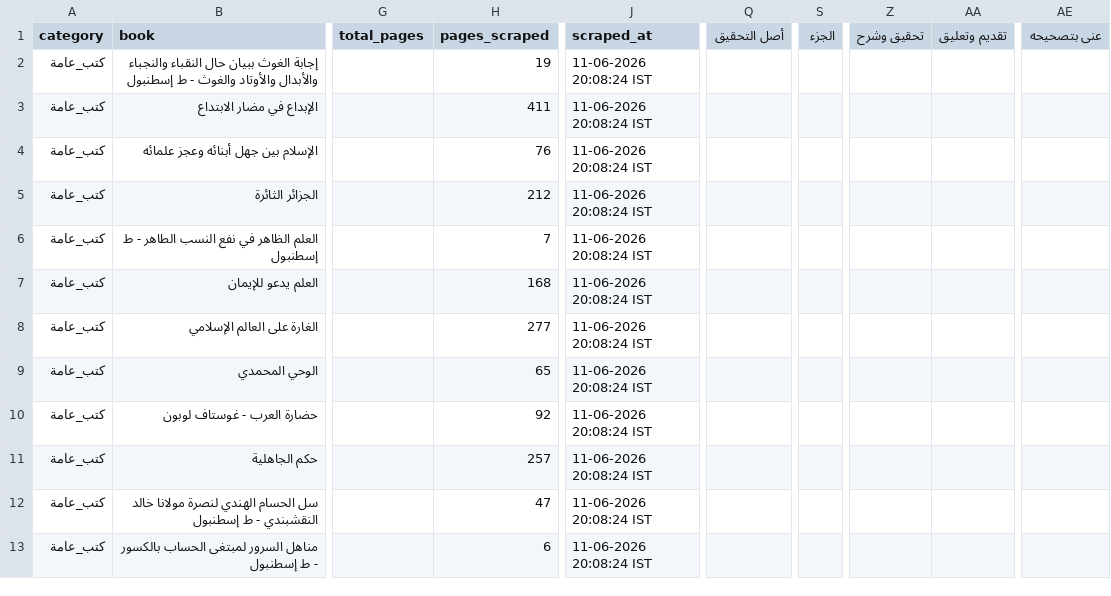
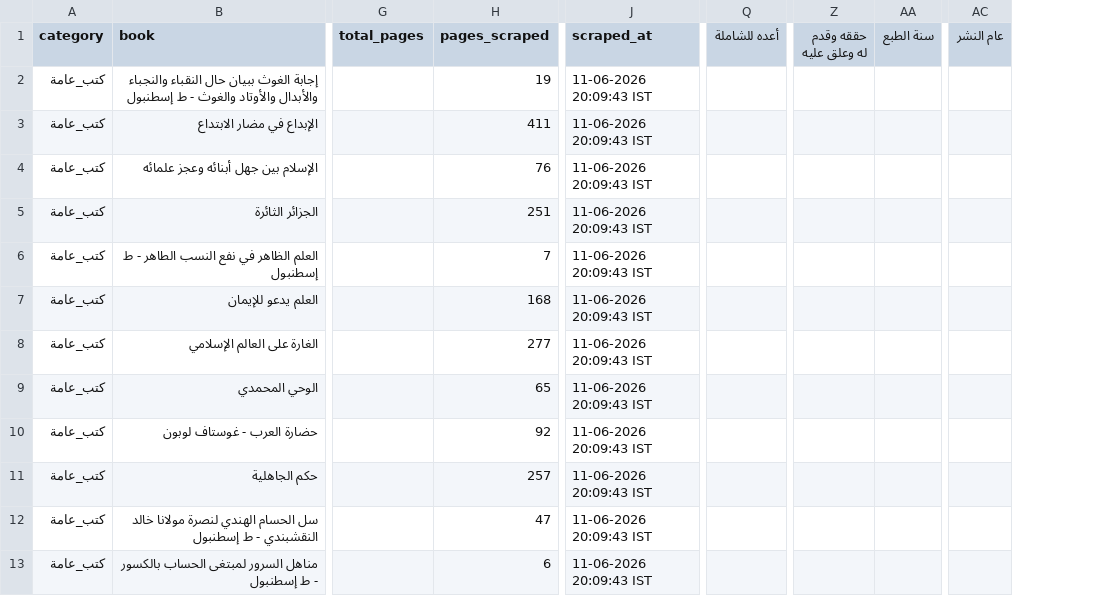
Before and after one commit to farhan281/al-qalam-project, a CSV file: shamela_output/reports/كتب_عامة.csv, drawn as a sheet; only a part is shown, gaps mark what is left out; removed rows and columns are numbered as before the commit, all else as after; the diff names each change by its address in the sheet, - before the commit and + after, or states it on an @@ line.

```diff
--- a/shamela_output/reports/كتب_عامة.csv
+++ b/shamela_output/reports/كتب_عامة.csv
-column Q (أصل التحقيق), empty
+column Q (أعده للشاملة), empty
-column S (الجزء), empty
-column Z (تحقيق وشرح), empty
-column AA (تقديم وتعليق), empty
+column Z (حققه وقدم له وعلق عليه), empty
+column AA (سنة الطبع), empty
+column AC (عام النشر), empty
-column AE (عنى بتصحيحه), empty
-J2:J13 (scraped_at): 11-06-2026 20:08:24 IST
+J2:J13 (scraped_at): 11-06-2026 20:09:43 IST
-H5 (pages_scraped): 212
+H5 (pages_scraped): 251
```
Also changed, not shown: shamela_output/reports/الأدب.csv, shamela_output/reports/كتب_اللغة.csv, 22 other files.
